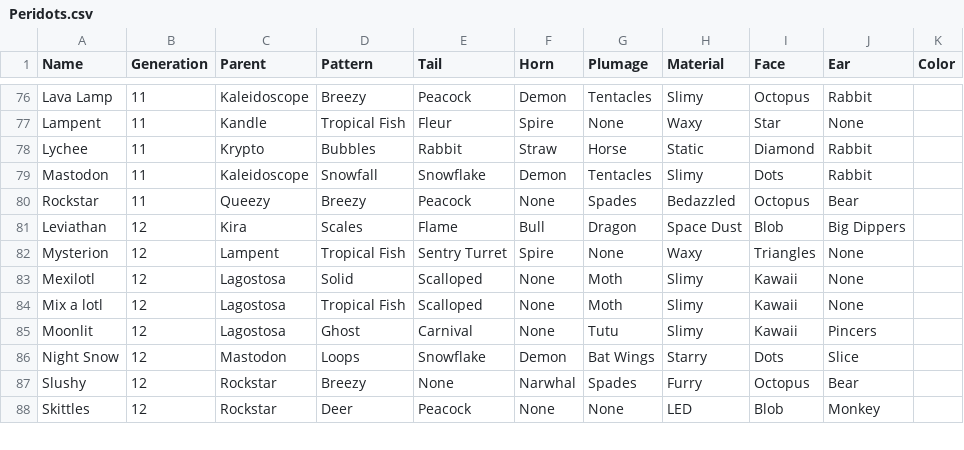
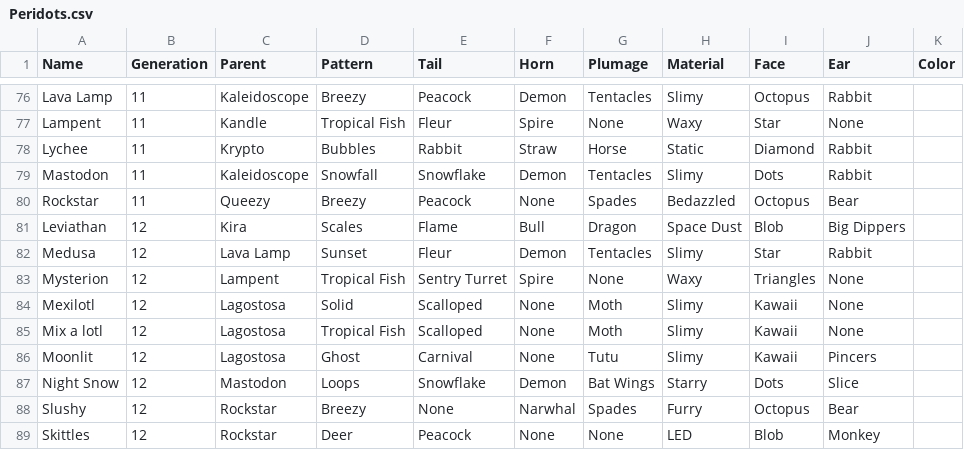
Before and after one commit to g1ddy/PeridotArchetypeFinder, a CSV file: assets/Peridots.csv, drawn as a sheet; only a part is shown, gaps mark what is left out; the diff names each change by its address in the sheet, - before the commit and + after, or states it on an @@ line.

```diff
--- a/assets/Peridots.csv
+++ b/assets/Peridots.csv
+row 82: Medusa | 12 | Lava Lamp | Sunset | Fleur | Demon | Tentacles | Slimy | Star | Rabbit
```
Also changed, not shown: assets/External.csv, 2 other files.
